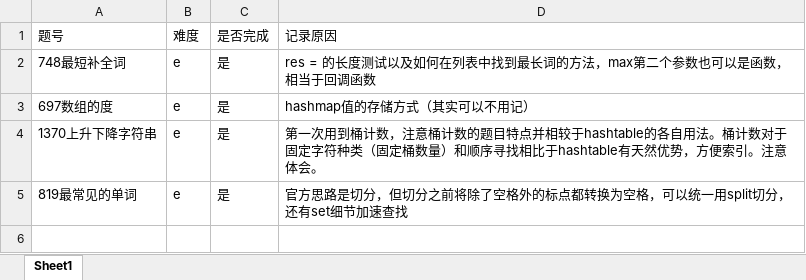
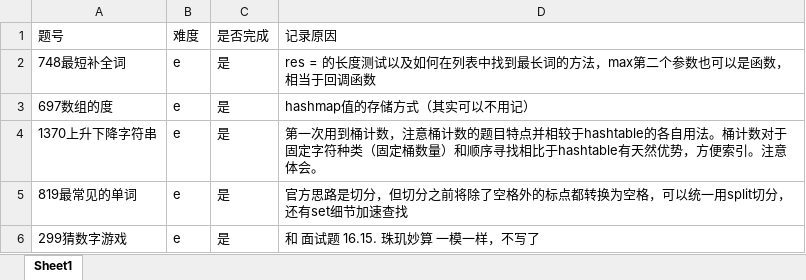
Before and after one commit to txz741/leetcode, an Excel workbook: hashtable/record.xlsx, sheet Sheet1, drawn as a sheet; values as stored, in another font and other column widths than the file's, no borders; the diff names each change by its address in the sheet, - before the commit and + after, or states it on an @@ line.

Commit message:
add 299 just in record

```diff
--- a/hashtable/record.xlsx (sheet Sheet1)
+++ b/hashtable/record.xlsx (sheet Sheet1)
+row 6: 299猜数字游戏 | e | 是 | 和 面试题 16.15. 珠玑妙算 一模一样，不写了
```
